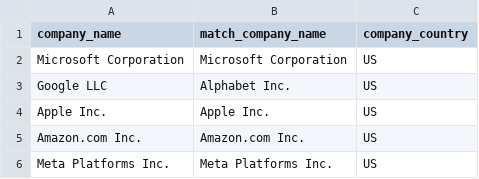
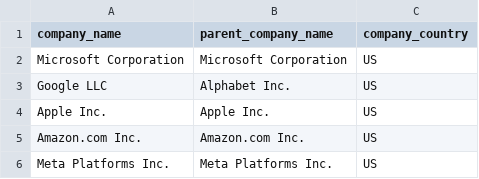
Before and after one commit to DivyanshNarayan01/audience_reconciliation_v1, a CSV file: data/master_company_list.csv, drawn as a sheet.

Commit message:
Update master_company_list.csv

```diff
--- a/data/master_company_list.csv
+++ b/data/master_company_list.csv
@@ -1,2 +1,2 @@
-company_name,match_company_name,company_country
+company_name,parent_company_name,company_country
 Microsoft Corporation,Microsoft Corporation,US
```
